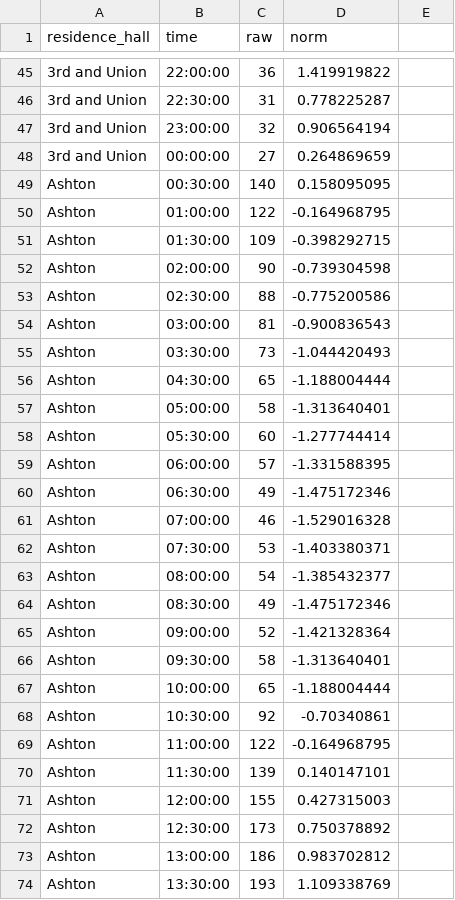
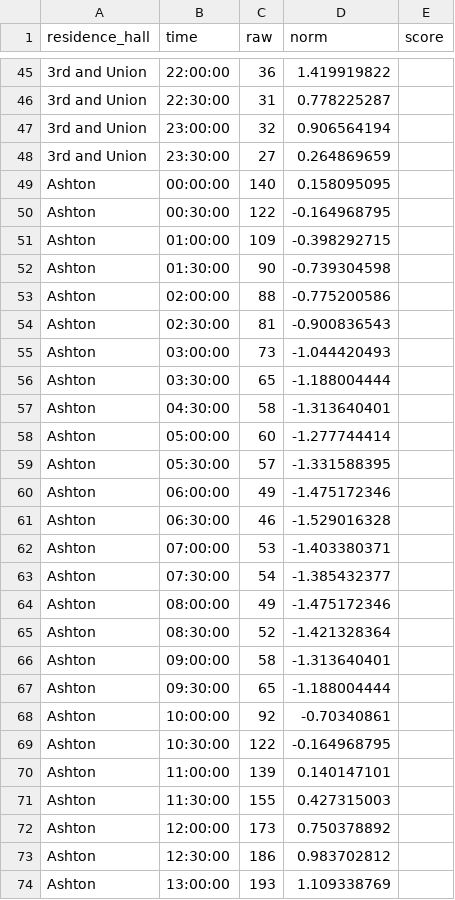
Before and after one commit to vivrao9/laundry-at-iu, a CSV file: Data Architecture.csv, drawn as a sheet; only a part is shown, gaps mark what is left out; the diff covers the shown part only.

Commit message:
Data Architecture v4.0
Weird bug with times and residence halls. Next step would be to get them by day, prolly assign a score (1–10) and then code the same for buildings/floors.

```diff
--- a/Data Architecture.csv
+++ b/Data Architecture.csv
@@ -1 +1 @@
-residence_hall,time,raw,norm
+residence_hall,time,raw,norm,score
@@ -48,27 +48,27 @@
-3rd and Union,00:00:00,27,0.264869659
-Ashton,00:30:00,140,0.158095095
-Ashton,01:00:00,122,-0.164968795
-Ashton,01:30:00,109,-0.398292715
-Ashton,02:00:00,90,-0.739304598
-Ashton,02:30:00,88,-0.775200586
-Ashton,03:00:00,81,-0.900836543
-Ashton,03:30:00,73,-1.044420493
-Ashton,04:30:00,65,-1.188004444
-Ashton,05:00:00,58,-1.313640401
-Ashton,05:30:00,60,-1.277744414
-Ashton,06:00:00,57,-1.331588395
-Ashton,06:30:00,49,-1.475172346
-Ashton,07:00:00,46,-1.529016328
-Ashton,07:30:00,53,-1.403380371
-Ashton,08:00:00,54,-1.385432377
-Ashton,08:30:00,49,-1.475172346
-Ashton,09:00:00,52,-1.421328364
-Ashton,09:30:00,58,-1.313640401
-Ashton,10:00:00,65,-1.188004444
-Ashton,10:30:00,92,-0.70340861
-Ashton,11:00:00,122,-0.164968795
-Ashton,11:30:00,139,0.140147101
-Ashton,12:00:00,155,0.427315003
-Ashton,12:30:00,173,0.750378892
-Ashton,13:00:00,186,0.983702812
-Ashton,13:30:00,193,1.109338769
+3rd and Union,23:30:00,27,0.264869659,
+Ashton,00:00:00,140,0.158095095,
+Ashton,00:30:00,122,-0.164968795,
+Ashton,01:00:00,109,-0.398292715,
+Ashton,01:30:00,90,-0.739304598,
+Ashton,02:00:00,88,-0.775200586,
+Ashton,02:30:00,81,-0.900836543,
+Ashton,03:00:00,73,-1.044420493,
+Ashton,03:30:00,65,-1.188004444,
+Ashton,04:30:00,58,-1.313640401,
+Ashton,05:00:00,60,-1.277744414,
+Ashton,05:30:00,57,-1.331588395,
+Ashton,06:00:00,49,-1.475172346,
+Ashton,06:30:00,46,-1.529016328,
+Ashton,07:00:00,53,-1.403380371,
+Ashton,07:30:00,54,-1.385432377,
+Ashton,08:00:00,49,-1.475172346,
+Ashton,08:30:00,52,-1.421328364,
+Ashton,09:00:00,58,-1.313640401,
+Ashton,09:30:00,65,-1.188004444,
+Ashton,10:00:00,92,-0.70340861,
+Ashton,10:30:00,122,-0.164968795,
+Ashton,11:00:00,139,0.140147101,
+Ashton,11:30:00,155,0.427315003,
+Ashton,12:00:00,173,0.750378892,
+Ashton,12:30:00,186,0.983702812,
+Ashton,13:00:00,193,1.109338769,
```
Also changed, not shown: 22 edited cells elsewhere in this file.
